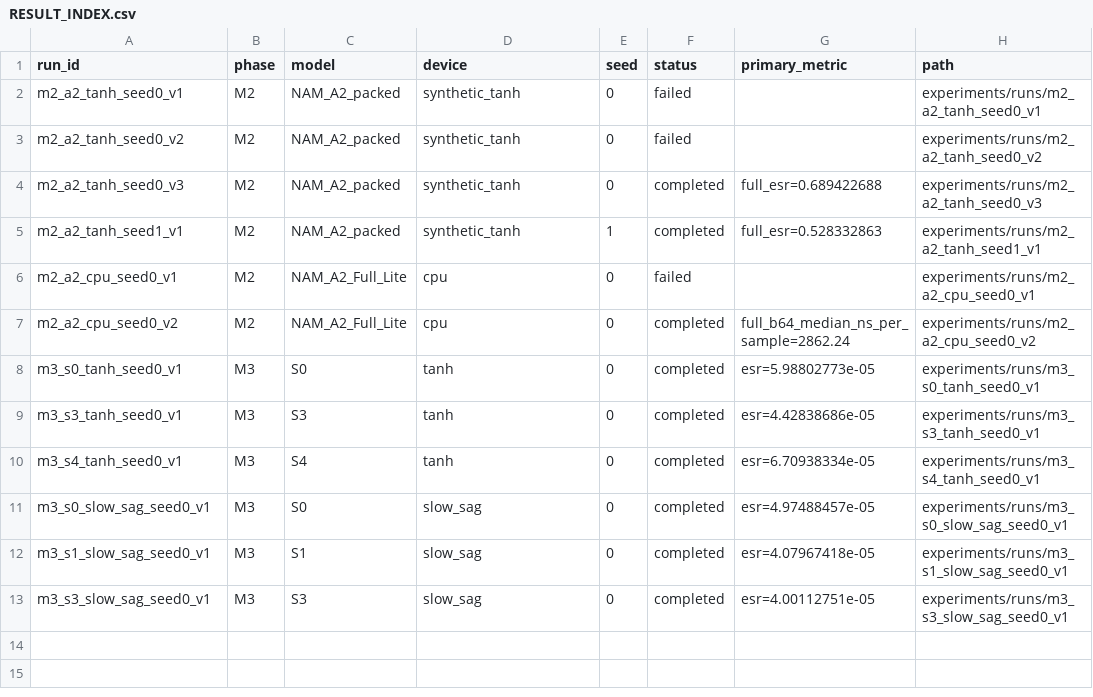
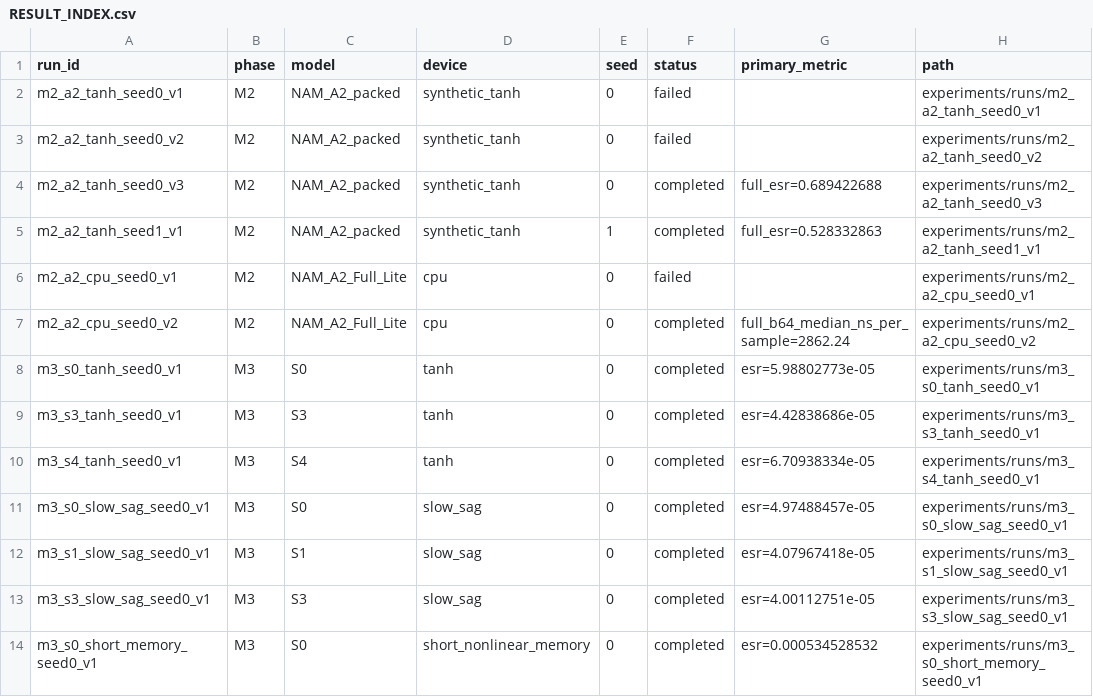
Before and after one commit to ALavault/neural_amp, a CSV file: .codex_campaign/RESULT_INDEX.csv, drawn as a sheet; the diff names each change by its address in the sheet, - before the commit and + after, or states it on an @@ line.

```diff
--- a/.codex_campaign/RESULT_INDEX.csv
+++ b/.codex_campaign/RESULT_INDEX.csv
+row 14: m3_s0_short_memory_seed0_v1 | M3 | S0 | short_nonlinear_memory | 0 | completed | esr=0.000534528532 | experiments/runs/m3_s0_short_memory_seed0_v1
```
Also changed, not shown: 13 other files.
